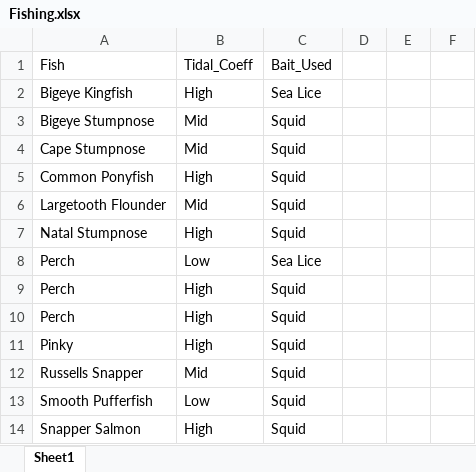
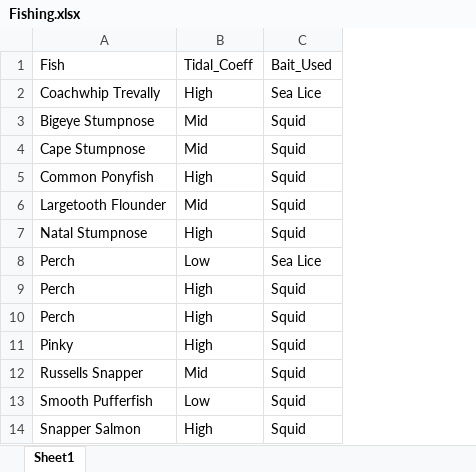
Before and after one commit to SeevanP/FishingAnalysis, an Excel workbook: Fishing.xlsx, sheet Sheet1, drawn as a sheet; only a part is shown; values as stored, in another font and other column widths than the file's, no borders; charts and pictures and table styles not drawn; removed rows and columns are numbered as before the commit, all else as after; the diff covers the shown part only; the diff names each change by its address in the sheet, - before the commit and + after, or states it on an @@ line.

```diff
--- a/Fishing.xlsx (sheet Sheet1)
+++ b/Fishing.xlsx (sheet Sheet1)
-column D, empty
-column E, empty
-column F, empty
-A2: Bigeye Kingfish
+A2: Coachwhip Trevally
```
Also changed, not shown: 17 removed rows and 45 edited cells elsewhere in this sheet, charts or pictures, 2 other files.
